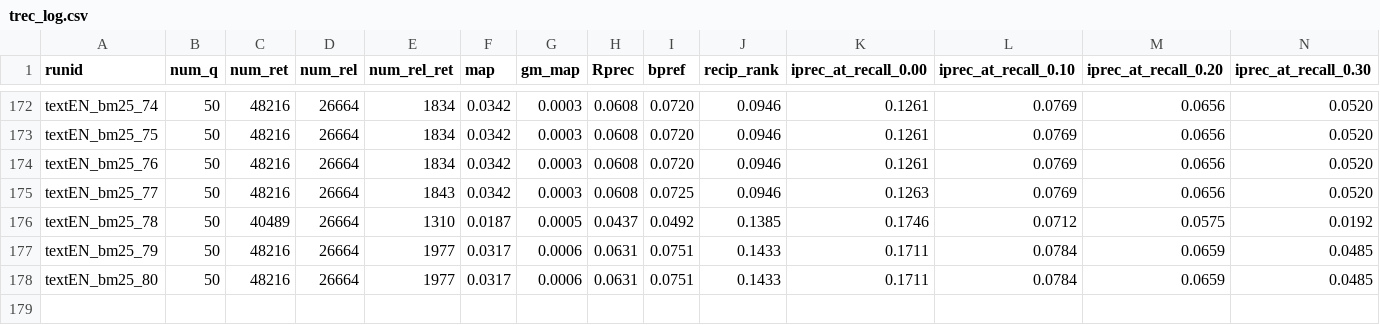
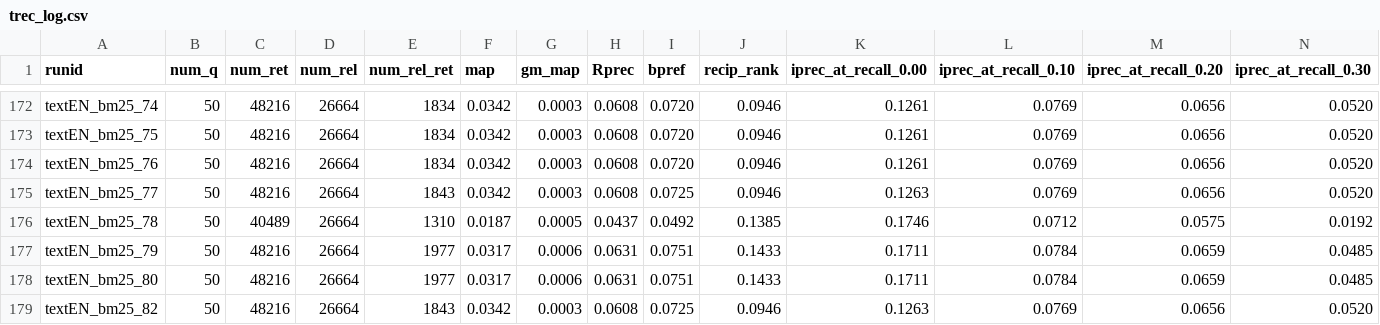
Before and after one commit to 404rorre/solr_project_ws24, a CSV file: trec_log.csv, drawn as a sheet; only a part is shown, gaps mark what is left out; rows hold the shown columns only; the diff names each change by its address in the sheet, - before the commit and + after, or states it on an @@ line.

Commit message:
log(trec):Added new run

```diff
--- a/trec_log.csv
+++ b/trec_log.csv
+row 179: textEN_bm25_82 | 50 | 48216 | 26664 | 1843 | 0.0342 | 0.0003 | 0.0608 | 0.0725 | 0.0946 | 0.1263 | 0.0769 | 0.0656 | 0.0520
```
